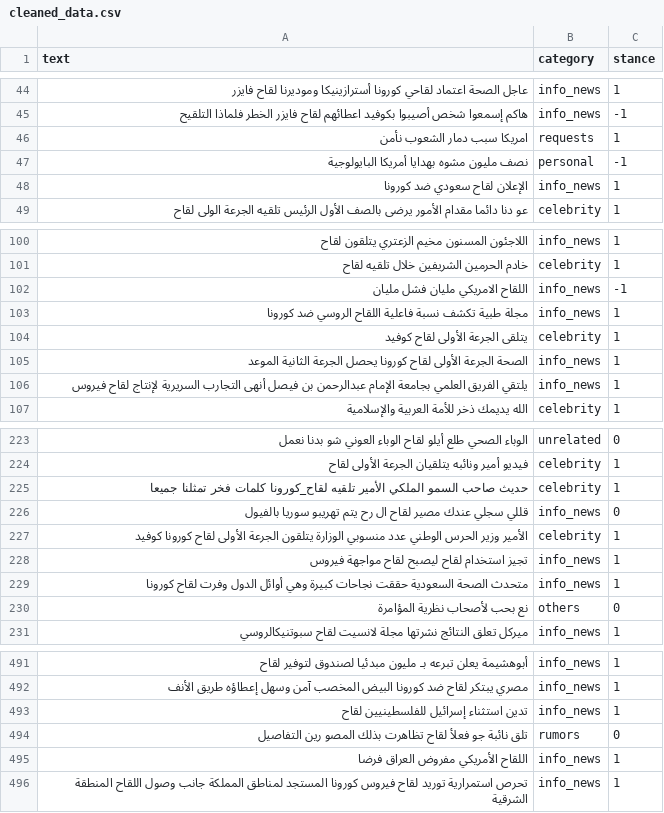
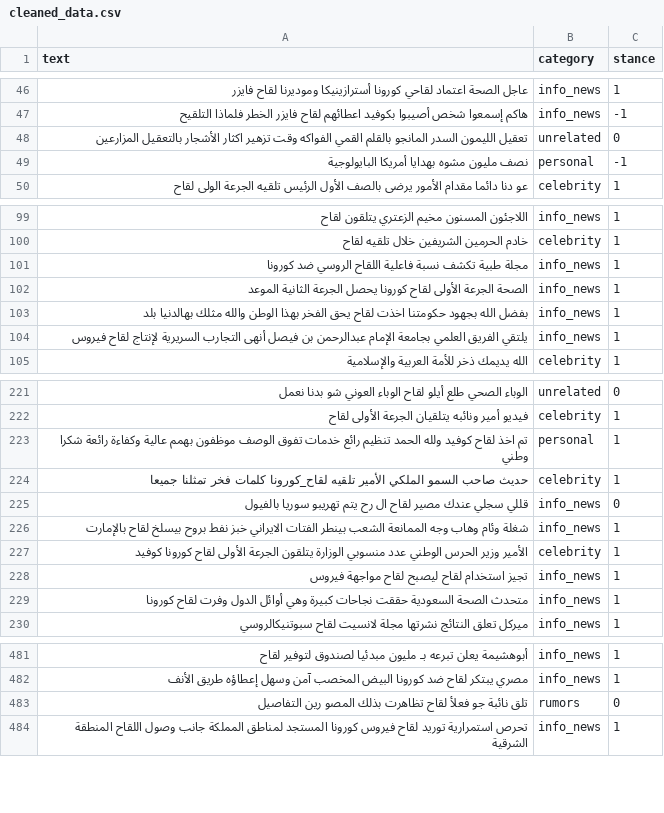
Before and after one commit to Mostafa-wael/Analysis-of-Arabic-Tweets-Towards-COVID-19-Pandemic, a CSV file: cleaned_data.csv, drawn as a sheet; only a part is shown, gaps mark what is left out; the diff covers the shown part only.

Commit message:
add category

```diff
--- a/cleaned_data.csv
+++ b/cleaned_data.csv
@@ -45,5 +47,4 @@ text,category,stance
 هاكم إسمعوا شخص أصيبوا بكوفيد اعطائهم لقاح فايزر الخطر فلماذا التلقيح,info_news,-1
-امريكا سبب دمار الشعوب نأمن ,requests,1
+تعقيل الليمون  السدر  المانجو بالقلم القمي  الفواكه وقت تزهير  اكثار الأشجار بالتعقيل  المزارعين ,unrelated,0
 نصف مليون مشوه بهدايا أمريكا البايولوجية ,personal,-1
-الإعلان لقاح سعودي ضد كورونا   ,info_news,1
 عو دنا دائما   مقدام الأمور يرضى بالصف الأول   الرئيس تلقيه الجرعة الولى لقاح,celebrity,1
@@ -101,6 +100,5 @@ text,category,stance
 خادم الحرمين الشريفين خلال تلقيه لقاح  ,celebrity,1
-اللقاح الامريكي  مليان فشل مليان  ,info_news,-1
 مجلة طبية تكشف نسبة فاعلية اللقاح الروسي ضد كورونا ,info_news,1
-يتلقى الجرعة الأولى لقاح كوفيد    ,celebrity,1
 الصحة   الجرعة الأولى لقاح كورونا يحصل الجرعة الثانية الموعد,info_news,1
+بفضل الله بجهود حكومتنا  اخذت  لقاح  يحق الفخر بهذا الوطن   والله مثلك بهالدنيا بلد ,info_news,1
 يلتقي الفريق العلمي بجامعة الإمام عبدالرحمن بن فيصل أنهى التجارب السريرية لإنتاج لقاح فيروس,info_news,1
@@ -224,4 +222,6 @@ text,category,stance
 فيديو أمير ونائبه يتلقيان الجرعة الأولى لقاح,celebrity,1
+ تم اخذ لقاح كوفيد ولله الحمد تنظيم رائع خدمات تفوق الوصف موظفون بهمم عالية وكفاءة رائعة شكرا وطني,personal,1
 حديث صاحب السمو الملكي الأمير تلقيه لقاح_كورونا   كلمات فخر تمثلنا جميعا ,celebrity,1
 قللي سجلي عندك مصير لقاح ال رح يتم تهريبو سوريا بالفيول ,info_news,0
+شغلة  وئام وهاب وجه الممانعة  الشعب بينطر الفتات الايراني خبز نفط  بروح بيسلخ لقاح بالإمارت ,info_news,1
 الأمير وزير الحرس الوطني عدد منسوبي الوزارة يتلقون الجرعة الأولى لقاح كورونا كوفيد,celebrity,1
@@ -229,3 +229,2 @@ text,category,stance
 متحدث الصحة   السعودية حققت نجاحات كبيرة وهي أوائل الدول وفرت لقاح كورونا,info_news,1
-نع بحب لأصحاب نظرية المؤامرة  ,others,0
 ميركل تعلق النتائج نشرتها مجلة لانسيت لقاح سبوتنيكالروسي  ,info_news,1
@@ -492,5 +482,3 @@ text,category,stance
 مصري يبتكر لقاح ضد كورونا البيض المخصب آمن وسهل إعطاؤه طريق الأنف ,info_news,1
-تدين استثناء إسرائيل للفلسطينيين لقاح ,info_news,1
 تلق نائبة جو فعلأ لقاح تظاهرت بذلك المصو رين   التفاصيل ,rumors,0
-اللقاح الأمريكي مفروض العراق فرضا ,info_news,1
 تحرص استمرارية توريد لقاح فيروس كورونا المستجد لمناطق المملكة جانب وصول اللقاح المنطقة الشرقية,info_news,1
```
Also changed, not shown: 7 added rows and 17 removed rows elsewhere in this file, 2 other files.
